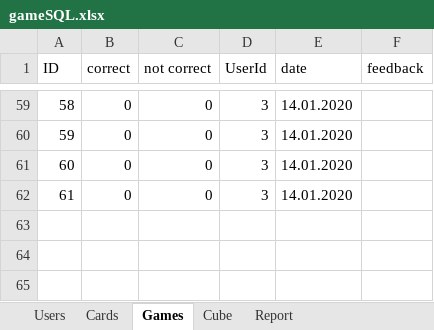
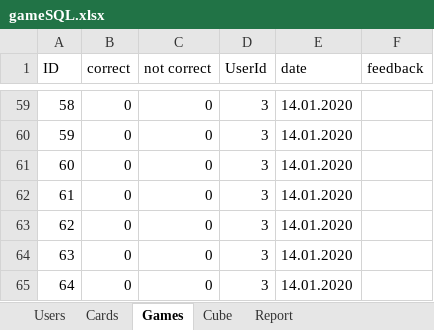
Before and after one commit to evghega/Collind, an Excel workbook: gameSQL.xlsx, sheet Games, drawn as a sheet; only a part is shown, gaps mark what is left out; values as stored, in another font and other column widths than the file's, no borders; the diff names each change by its address in the sheet, - before the commit and + after, or states it on an @@ line.

```diff
--- a/gameSQL.xlsx (sheet Games)
+++ b/gameSQL.xlsx (sheet Games)
+row 63: 62 | 0 | 0 | 3 | 14.01.2020
+row 64: 63 | 0 | 0 | 3 | 14.01.2020
+row 65: 64 | 0 | 0 | 3 | 14.01.2020
```
Also changed, not shown: 1 other file.
